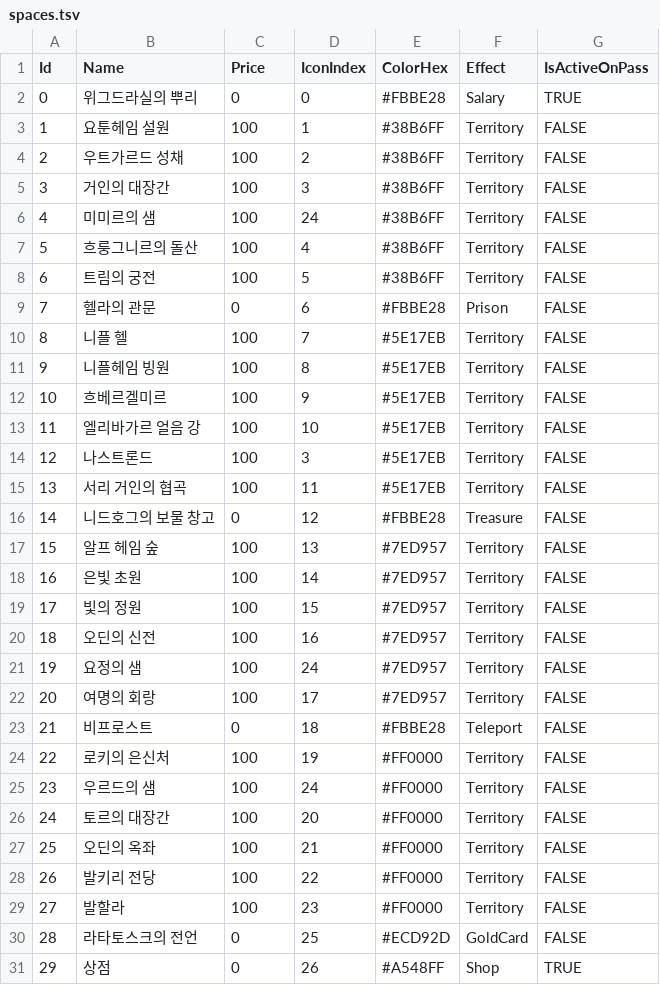
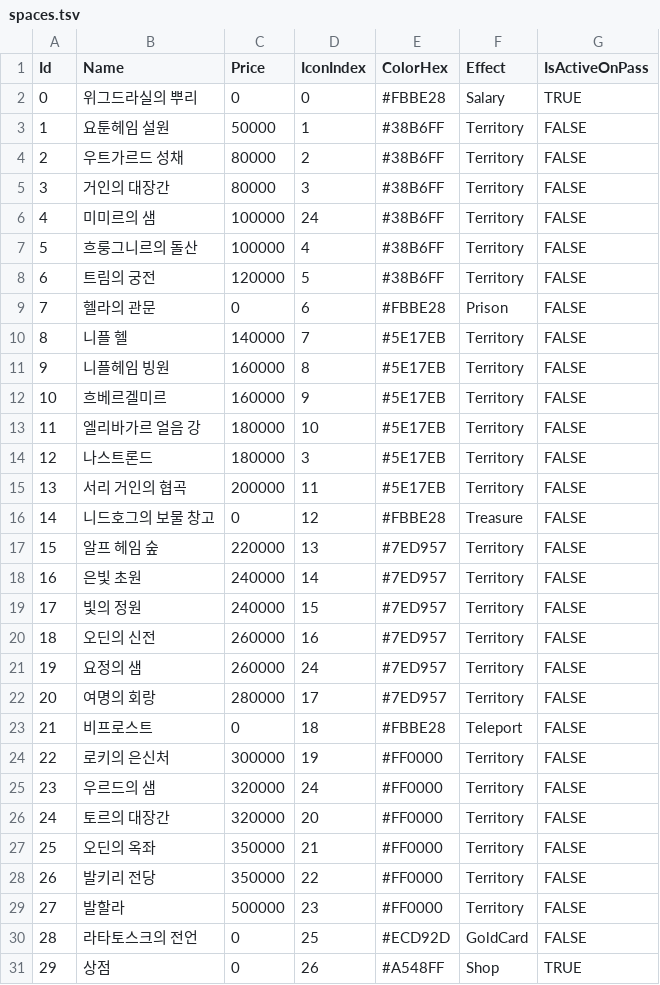
Before and after one commit to KooHoo-Dev/3rd-TeamProject-KM, a TSV file: Assets/StreamingAssets/Table/Board/spaces.tsv, drawn as a sheet.

```diff
--- a/Assets/StreamingAssets/Table/Board/spaces.tsv
+++ b/Assets/StreamingAssets/Table/Board/spaces.tsv
@@ -2,29 +2,29 @@ Id	Name	Price	IconIndex	ColorHex	Effect	IsActiveOnPass
 0	위그드라실의 뿌리	0	0	#FBBE28	Salary	TRUE
-1	요툰헤임 설원	100	1	#38B6FF	Territory	FALSE
-2	우트가르드 성채	100	2	#38B6FF	Territory	FALSE
-3	거인의 대장간	100	3	#38B6FF	Territory	FALSE
-4	미미르의 샘	100	24	#38B6FF	Territory	FALSE
-5	흐룽그니르의 돌산	100	4	#38B6FF	Territory	FALSE
-6	트림의 궁전	100	5	#38B6FF	Territory	FALSE
+1	요툰헤임 설원	50000	1	#38B6FF	Territory	FALSE
+2	우트가르드 성채	80000	2	#38B6FF	Territory	FALSE
+3	거인의 대장간	80000	3	#38B6FF	Territory	FALSE
+4	미미르의 샘	100000	24	#38B6FF	Territory	FALSE
+5	흐룽그니르의 돌산	100000	4	#38B6FF	Territory	FALSE
+6	트림의 궁전	120000	5	#38B6FF	Territory	FALSE
 7	헬라의 관문	0	6	#FBBE28	Prison	FALSE
-8	니플 헬	100	7	#5E17EB	Territory	FALSE
-9	니플헤임 빙원	100	8	#5E17EB	Territory	FALSE
-10	흐베르겔미르	100	9	#5E17EB	Territory	FALSE
-11	엘리바가르 얼음 강	100	10	#5E17EB	Territory	FALSE
-12	나스트론드	100	3	#5E17EB	Territory	FALSE
-13	서리 거인의 협곡	100	11	#5E17EB	Territory	FALSE
+8	니플 헬	140000	7	#5E17EB	Territory	FALSE
+9	니플헤임 빙원	160000	8	#5E17EB	Territory	FALSE
+10	흐베르겔미르	160000	9	#5E17EB	Territory	FALSE
+11	엘리바가르 얼음 강	180000	10	#5E17EB	Territory	FALSE
+12	나스트론드	180000	3	#5E17EB	Territory	FALSE
+13	서리 거인의 협곡	200000	11	#5E17EB	Territory	FALSE
 14	니드호그의 보물 창고	0	12	#FBBE28	Treasure	FALSE
-15	알프 헤임 숲	100	13	#7ED957	Territory	FALSE
-16	은빛 초원	100	14	#7ED957	Territory	FALSE
-17	빛의 정원	100	15	#7ED957	Territory	FALSE
-18	오딘의 신전	100	16	#7ED957	Territory	FALSE
-19	요정의 샘	100	24	#7ED957	Territory	FALSE
-20	여명의 회랑	100	17	#7ED957	Territory	FALSE
+15	알프 헤임 숲	220000	13	#7ED957	Territory	FALSE
+16	은빛 초원	240000	14	#7ED957	Territory	FALSE
+17	빛의 정원	240000	15	#7ED957	Territory	FALSE
+18	오딘의 신전	260000	16	#7ED957	Territory	FALSE
+19	요정의 샘	260000	24	#7ED957	Territory	FALSE
+20	여명의 회랑	280000	17	#7ED957	Territory	FALSE
 21	비프로스트	0	18	#FBBE28	Teleport	FALSE
-22	로키의 은신처	100	19	#FF0000	Territory	FALSE
-23	우르드의 샘	100	24	#FF0000	Territory	FALSE
-24	토르의 대장간	100	20	#FF0000	Territory	FALSE
-25	오딘의 옥좌	100	21	#FF0000	Territory	FALSE
-26	발키리 전당	100	22	#FF0000	Territory	FALSE
-27	발할라	100	23	#FF0000	Territory	FALSE
+22	로키의 은신처	300000	19	#FF0000	Territory	FALSE
+23	우르드의 샘	320000	24	#FF0000	Territory	FALSE
+24	토르의 대장간	320000	20	#FF0000	Territory	FALSE
+25	오딘의 옥좌	350000	21	#FF0000	Territory	FALSE
+26	발키리 전당	350000	22	#FF0000	Territory	FALSE
+27	발할라	500000	23	#FF0000	Territory	FALSE
 28	라타토스크의 전언 	0	25	#ECD92D	GoldCard	FALSE
```
Also changed, not shown: 39 other files.
